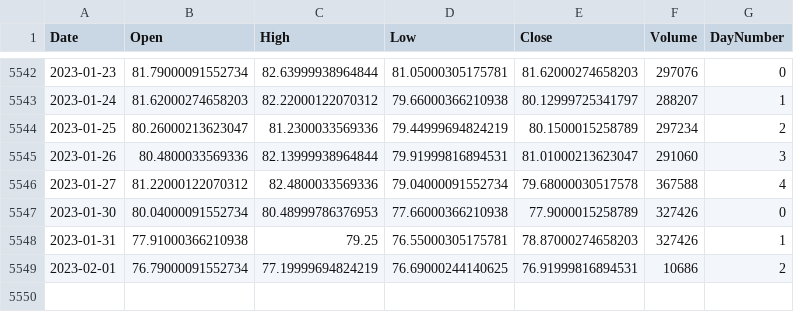
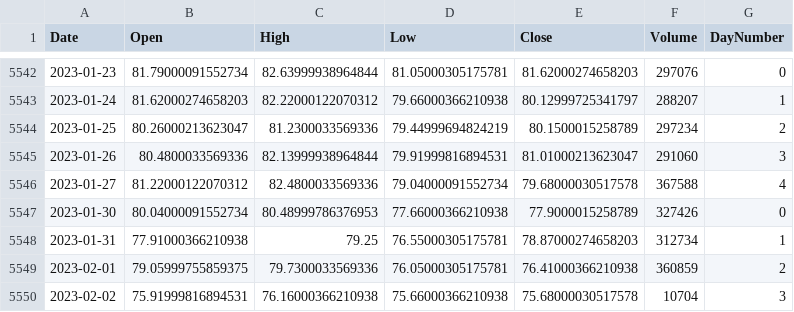
Before and after one commit to eduardo-trejo-es/LSTM_minute_Capital_API, a CSV file: FFT_added_LSTM_All_In_Close_Out_all_tanh_added_HG_X/DatasetGen/CRUDE_OIL/CRUDE_OIL_Dataand_DayNum.csv, drawn as a sheet; only a part is shown, gaps mark what is left out.

```diff
--- a/FFT_added_LSTM_All_In_Close_Out_all_tanh_added_HG_X/DatasetGen/CRUDE_OIL/CRUDE_OIL_Dataand_DayNum.csv
+++ b/FFT_added_LSTM_All_In_Close_Out_all_tanh_added_HG_X/DatasetGen/CRUDE_OIL/CRUDE_OIL_Dataand_DayNum.csv
@@ -5547,3 +5547,4 @@ Date,Open,High,Low,Close,Volume,DayNumber
 2023-01-30,80.04000091552734,80.48999786376953,77.66000366210938,77.9000015258789,327426,0
-2023-01-31,77.91000366210938,79.25,76.55000305175781,78.87000274658203,327426,1
-2023-02-01,76.79000091552734,77.19999694824219,76.69000244140625,76.91999816894531,10686,2
+2023-01-31,77.91000366210938,79.25,76.55000305175781,78.87000274658203,312734,1
+2023-02-01,79.05999755859375,79.7300033569336,76.05000305175781,76.41000366210938,360859,2
+2023-02-02,75.91999816894531,76.16000366210938,75.66000366210938,75.68000030517578,10704,3
```
Also changed, not shown: FFT_added_LSTM_All_In_Close_Out_all_tanh_added_HG_X/DatasetGen/CRUDE_OIL/CRUDE_OIL_Data_And_year.csv, FFT_added_LSTM_All_In_Close_Out_all_tanh_added_HG_X/DatasetGen/Copper_GH_F/Copper_Data.csv, 19 other files.
